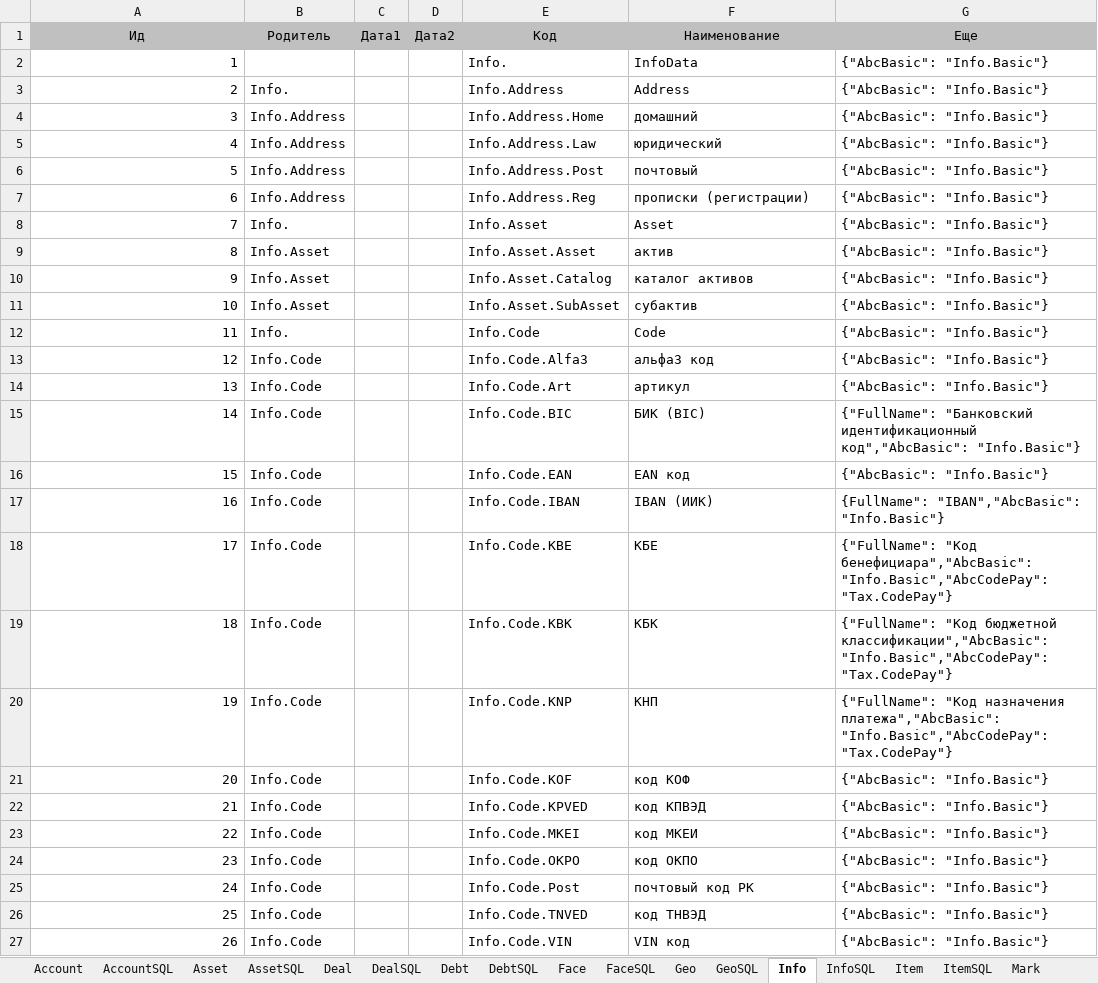
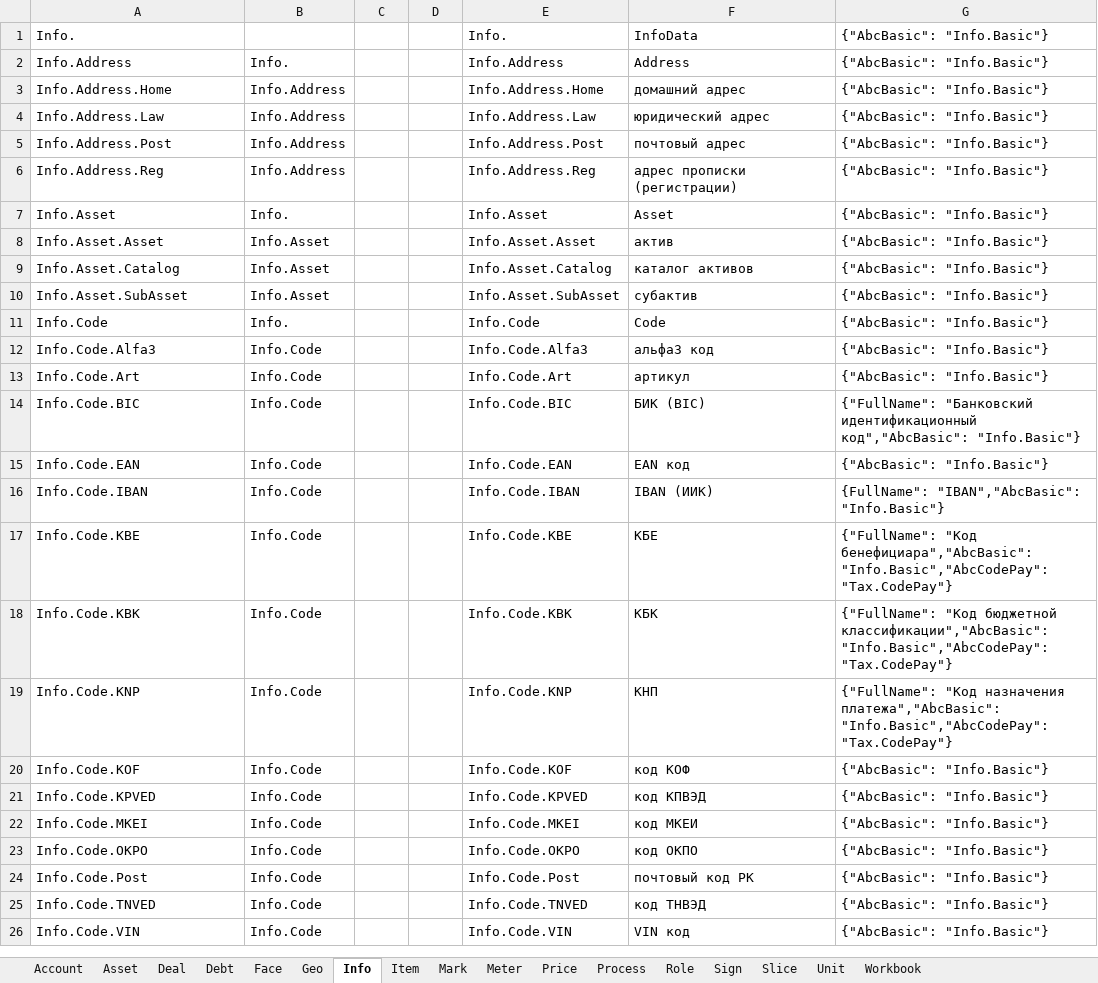
Before and after one commit to KursakovSA/AccBase, an Excel workbook: WB_DatabaseTemplate_tables.xlsx, sheet Info, drawn as a sheet; only a part is shown; values as stored, in another font and other column widths than the file's, no borders; removed rows and columns are numbered as before the commit, all else as after; the diff covers the shown part only; the diff names each change by its address in the sheet, - before the commit and + after, or states it on an @@ line.

```diff
--- a/WB_DatabaseTemplate_tables.xlsx (sheet Info)
+++ b/WB_DatabaseTemplate_tables.xlsx (sheet Info)
-sheet tab: AccountSQL
-sheet tab: AssetSQL
-sheet tab: DealSQL
-sheet tab: DebtSQL
-sheet tab: FaceSQL
-sheet tab: GeoSQL
-sheet tab: InfoSQL
-sheet tab: ItemSQL
-row 1: Ид | Родитель | Дата1 | Дата2 | Код | Наименование | Еще
-A1: 1
+A1: Info.
-A1:A26 alignment: right
+A1:A26 alignment: left
-A2: 2
+A2: Info.Address
-A3: 3
+A3: Info.Address.Home
-F3: домашний
+F3: домашний адрес
-A4: 4
+A4: Info.Address.Law
-F4: юридический
+F4: юридический адрес
-A5: 5
+A5: Info.Address.Post
-F5: почтовый
+F5: почтовый адрес
-A6: 6
+A6: Info.Address.Reg
-F6: прописки (регистрации)
+F6: адрес прописки (регистрации)
-A7: 7
+A7: Info.Asset
-A8: 8
+A8: Info.Asset.Asset
-A9: 9
+A9: Info.Asset.Catalog
-A10: 10
+A10: Info.Asset.SubAsset
-A11: 11
+A11: Info.Code
-A12: 12
+A12: Info.Code.Alfa3
-A13: 13
+A13: Info.Code.Art
-A14: 14
+A14: Info.Code.BIC
-A15: 15
+A15: Info.Code.EAN
-A16: 16
+A16: Info.Code.IBAN
-A17: 17
+A17: Info.Code.KBE
-A18: 18
+A18: Info.Code.KBK
-A19: 19
+A19: Info.Code.KNP
-A20: 20
+A20: Info.Code.KOF
-A21: 21
+A21: Info.Code.KPVED
-A22: 22
+A22: Info.Code.MKEI
-A23: 23
+A23: Info.Code.OKPO
-A24: 24
+A24: Info.Code.Post
-A25: 25
+A25: Info.Code.TNVED
-A26: 26
+A26: Info.Code.VIN
```
Also changed, not shown: other rows of this sheet, sheet Account, sheet Process, sheet Role, sheet Debt, sheet Unit, sheet Sign, 10 more sheets, other sheet tabs.
